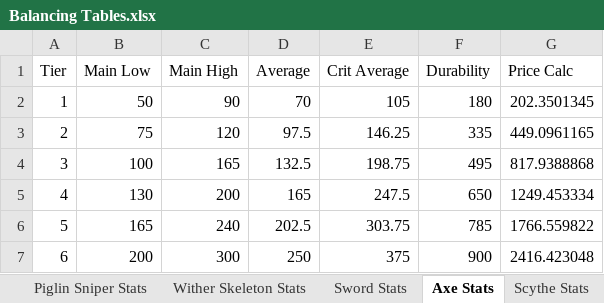
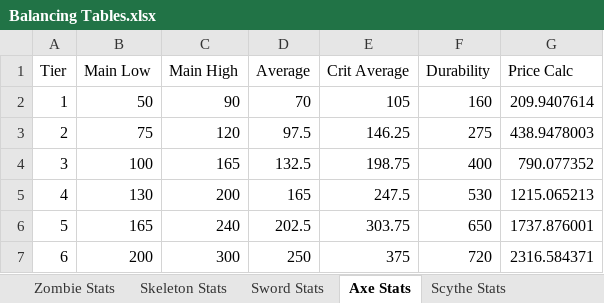
Before and after one commit to Theguyhere0/villager-defense-minigame, an Excel workbook: dev assets/Balancing Tables.xlsx, sheet Axe Stats, drawn as a sheet; values as stored, in another font and other column widths than the file's, no borders; the diff names each change by its address in the sheet, - before the commit and + after, or states it on an @@ line.

Commit message:
Battle fixing and rebalancing
- Fixed bugs that weren't accounting for strength, weakness, horse bonus, or resistance properly for players
- Balanced scythe damage, mostly by decreasing spread and increasing average for lower tiers
- Reduced weapon durability across the board while maintaining prices
- Boosted monk ability effect and reduced pricing for lower tier, increased for upper tier

```diff
--- a/dev assets/Balancing Tables.xlsx (sheet Axe Stats)
+++ b/dev assets/Balancing Tables.xlsx (sheet Axe Stats)
@@ sheet tab hidden: Piglin Sniper Stats @@
@@ sheet tab hidden: Wither Skeleton Stats @@
-F2 (Durability): 180
+F2 (Durability): 160
-G2 (Price Calc): 202.3501345
+G2 (Price Calc): 209.9407614
-F3 (Durability): 335
+F3 (Durability): 275
-G3 (Price Calc): 449.0961165
+G3 (Price Calc): 438.9478003
-F4 (Durability): 495
+F4 (Durability): 400
-G4 (Price Calc): 817.9388868
+G4 (Price Calc): 790.077352
-F5 (Durability): 650
+F5 (Durability): 530
-G5 (Price Calc): 1249.453334
+G5 (Price Calc): 1215.065213
-F6 (Durability): 785
+F6 (Durability): 650
-G6 (Price Calc): 1766.559822
+G6 (Price Calc): 1737.876001
-F7 (Durability): 900
+F7 (Durability): 720
-G7 (Price Calc): 2416.423048
+G7 (Price Calc): 2316.584371
```
Also changed, not shown: sheet Zombie Stats, sheet Scythe Stats, sheet Skeleton Stats, sheet Bow Stats, sheet Crossbow Stats, sheet Sword Stats, other sheet tabs, formulas that keep their value, charts or pictures, 10 other files.
